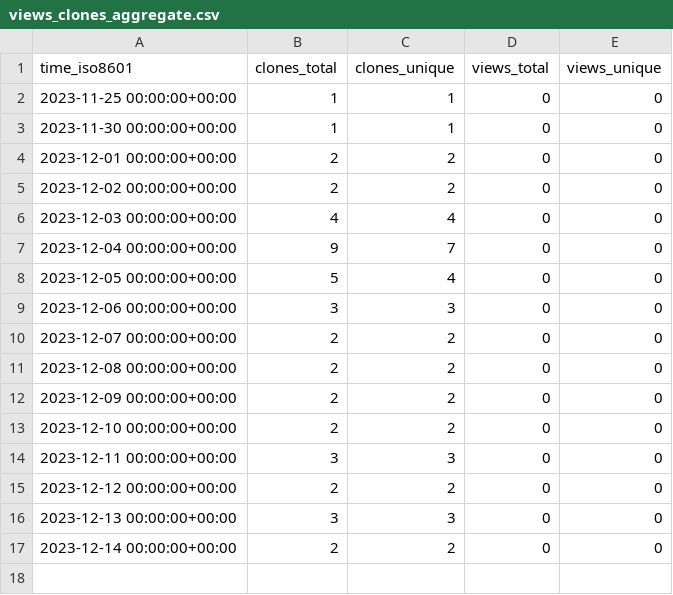
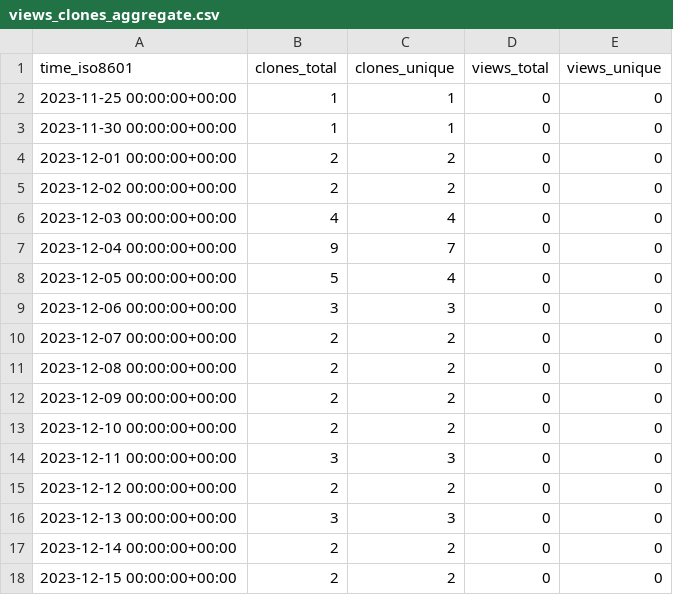
Before and after one commit to stablecaps/netup_pydemo, a CSV file: stablecaps/netup_pydemo/ghrs-data/views_clones_aggregate.csv, drawn as a sheet; the diff names each change by its address in the sheet, - before the commit and + after, or states it on an @@ line.

```diff
--- a/stablecaps/netup_pydemo/ghrs-data/views_clones_aggregate.csv
+++ b/stablecaps/netup_pydemo/ghrs-data/views_clones_aggregate.csv
+row 18: 2023-12-15 00:00:00+00:00 | 2 | 2 | 0 | 0
```
Also changed, not shown: 1 other file.
